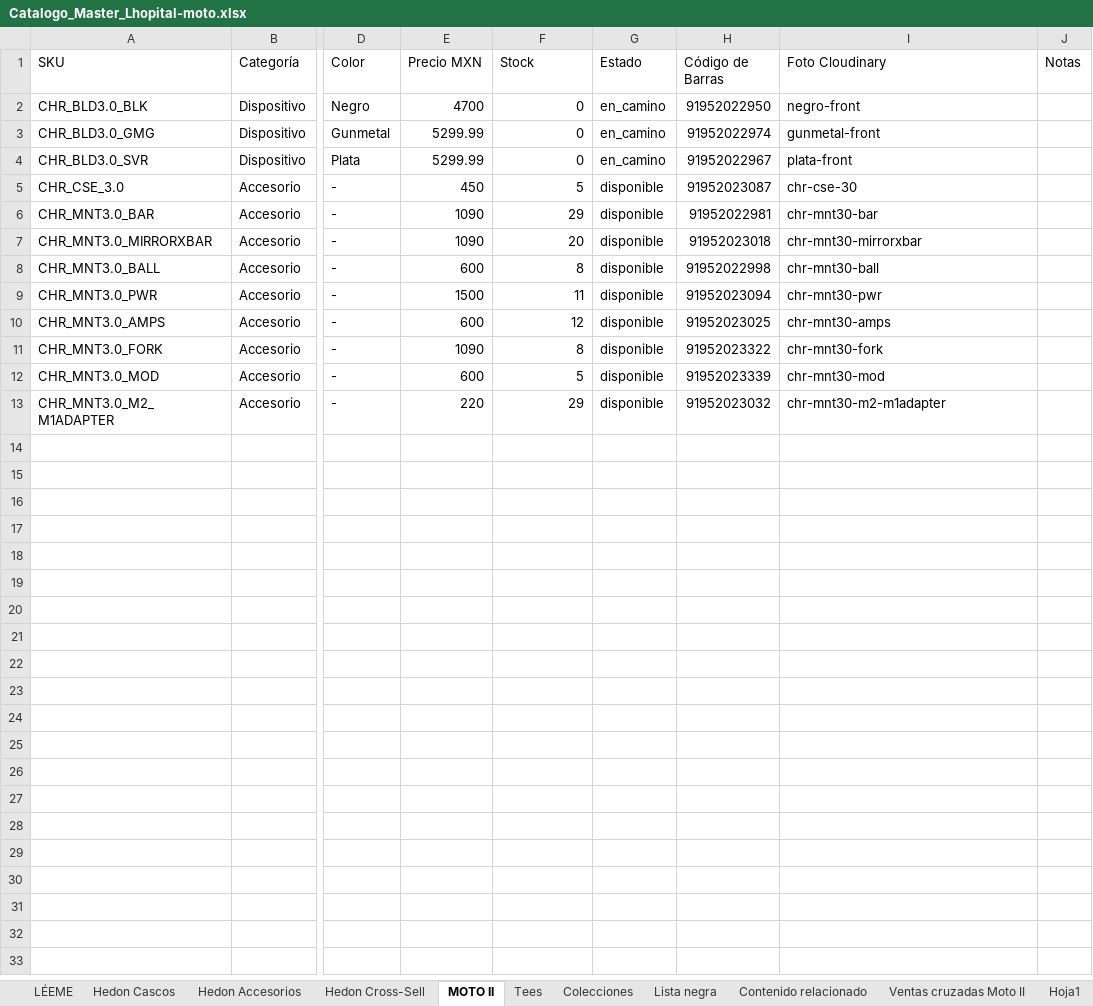
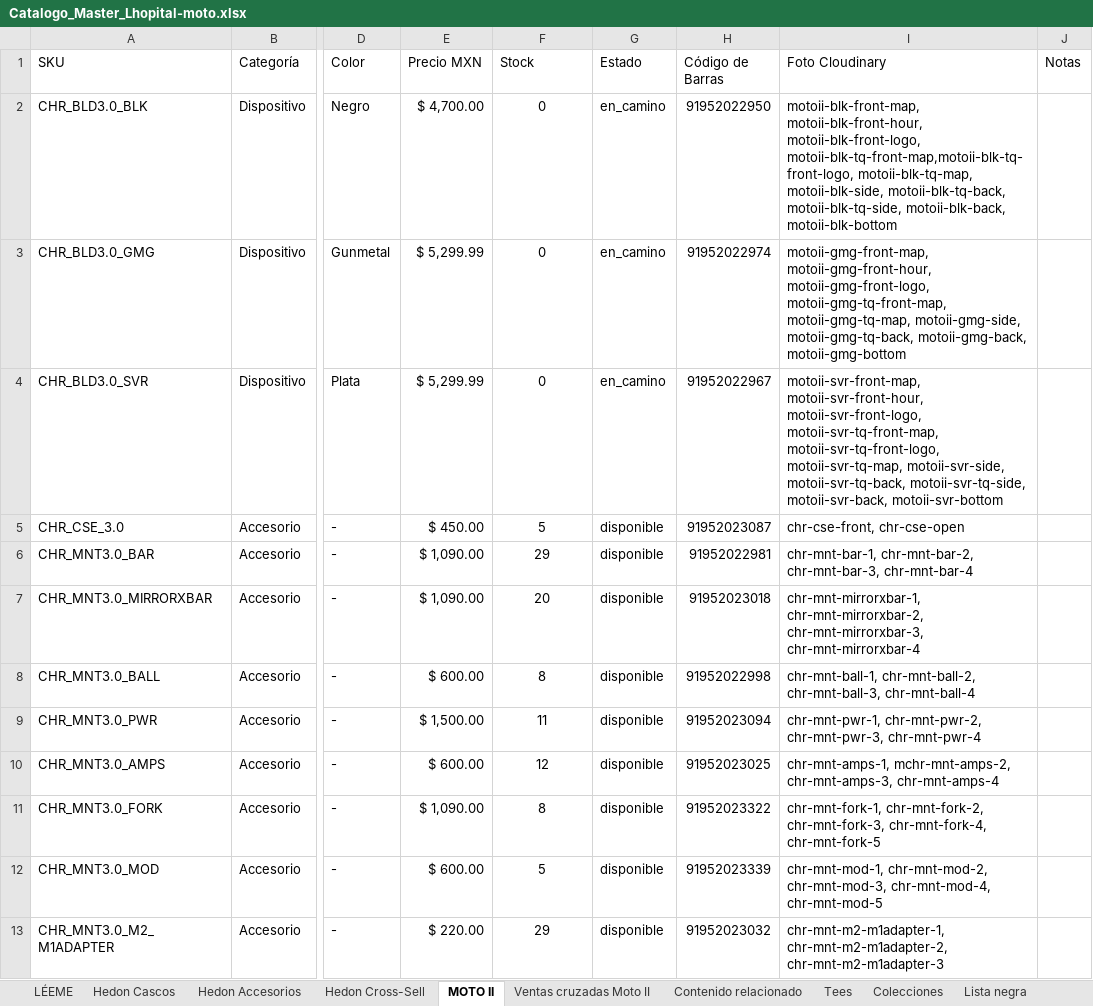
Before and after one commit to anahizaguirre-blip/lhopital-moto, an Excel workbook: Catalogo_Master_Lhopital-moto.xlsx, sheet MOTO II, drawn as a sheet; only a part is shown, gaps mark what is left out; values as stored, in another font and other column widths than the file's, no borders; the diff names each change by its address in the sheet, - before the commit and + after, or states it on an @@ line.

Commit message:
Arreglos Tienda Moto II

```diff
--- a/Catalogo_Master_Lhopital-moto.xlsx (sheet MOTO II)
+++ b/Catalogo_Master_Lhopital-moto.xlsx (sheet MOTO II)
-sheet tab: Hoja1
@@ sheet tab order changed: LÉEME | Hedon Cascos | Hedon Accesorios | Hedon Cross-Sell | MOTO II | Ventas cruzadas Moto II | Contenido relacionado | Tees | Colecciones | Lista negra @@
-E2 (Precio MXN): 4700
+E2 (Precio MXN): $ 4,700.00
-F2:F13 alignment: right
+F2:F13 alignment: center
-I2 (Foto Cloudinary): negro-front
+I2 (Foto Cloudinary): motoii-blk-front-map, motoii-blk-front-hour, motoii-blk-front-logo, motoii-blk-tq-front-map,motoii-blk-tq-front-logo, motoii-blk-tq-map, motoii-blk-side, motoii-blk-tq-back, motoii-blk-tq-side, motoii-blk-back, motoii-blk-bottom
-E3:E4 (Precio MXN): 5299.99
+E3:E4 (Precio MXN): $ 5,299.99
-I3 (Foto Cloudinary): gunmetal-front
+I3 (Foto Cloudinary): motoii-gmg-front-map, motoii-gmg-front-hour, motoii-gmg-front-logo, motoii-gmg-tq-front-map, motoii-gmg-tq-map, motoii-gmg-side, motoii-gmg-tq-back, motoii-gmg-back, motoii-gmg-bottom
-I4 (Foto Cloudinary): plata-front
+I4 (Foto Cloudinary): motoii-svr-front-map, motoii-svr-front-hour, motoii-svr-front-logo, motoii-svr-tq-front-map, motoii-svr-tq-front-logo, motoii-svr-tq-map, motoii-svr-side, motoii-svr-tq-back, motoii-svr-tq-side, motoii-svr-back, motoii-svr-bottom
-E5 (Precio MXN): 450
+E5 (Precio MXN): $ 450.00
-I5 (Foto Cloudinary): chr-cse-30
+I5 (Foto Cloudinary): chr-cse-front, chr-cse-open
-E6:E7 (Precio MXN): 1090
+E6:E7 (Precio MXN): $ 1,090.00
-I6 (Foto Cloudinary): chr-mnt30-bar
+I6 (Foto Cloudinary): chr-mnt-bar-1, chr-mnt-bar-2, chr-mnt-bar-3, chr-mnt-bar-4
-I7 (Foto Cloudinary): chr-mnt30-mirrorxbar
+I7 (Foto Cloudinary): chr-mnt-mirrorxbar-1, chr-mnt-mirrorxbar-2, chr-mnt-mirrorxbar-3, chr-mnt-mirrorxbar-4
-E8 (Precio MXN): 600
+E8 (Precio MXN): $ 600.00
-I8 (Foto Cloudinary): chr-mnt30-ball
+I8 (Foto Cloudinary): chr-mnt-ball-1, chr-mnt-ball-2, chr-mnt-ball-3, chr-mnt-ball-4
-E9 (Precio MXN): 1500
+E9 (Precio MXN): $ 1,500.00
-I9 (Foto Cloudinary): chr-mnt30-pwr
+I9 (Foto Cloudinary): chr-mnt-pwr-1, chr-mnt-pwr-2, chr-mnt-pwr-3, chr-mnt-pwr-4
-E10 (Precio MXN): 600
+E10 (Precio MXN): $ 600.00
-I10 (Foto Cloudinary): chr-mnt30-amps
+I10 (Foto Cloudinary): chr-mnt-amps-1, mchr-mnt-amps-2, chr-mnt-amps-3, chr-mnt-amps-4
-E11 (Precio MXN): 1090
+E11 (Precio MXN): $ 1,090.00
-I11 (Foto Cloudinary): chr-mnt30-fork
+I11 (Foto Cloudinary): chr-mnt-fork-1, chr-mnt-fork-2, chr-mnt-fork-3, chr-mnt-fork-4, chr-mnt-fork-5
-E12 (Precio MXN): 600
+E12 (Precio MXN): $ 600.00
-I12 (Foto Cloudinary): chr-mnt30-mod
+I12 (Foto Cloudinary): chr-mnt-mod-1, chr-mnt-mod-2, chr-mnt-mod-3, chr-mnt-mod-4, chr-mnt-mod-5
-E13 (Precio MXN): 220
+E13 (Precio MXN): $ 220.00
-I13 (Foto Cloudinary): chr-mnt30-m2-m1adapter
+I13 (Foto Cloudinary): chr-mnt-m2-m1adapter-1, chr-mnt-m2-m1adapter-2, chr-mnt-m2-m1adapter-3
```
Also changed, not shown: sheet TO-DO Anahí, sheet Contenido relacionado, 3 other files.
